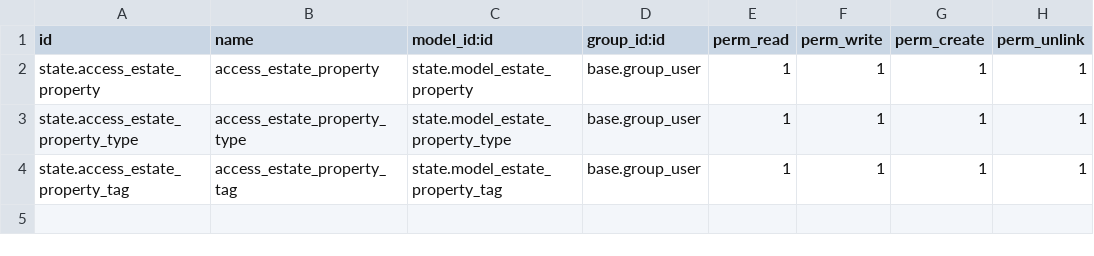
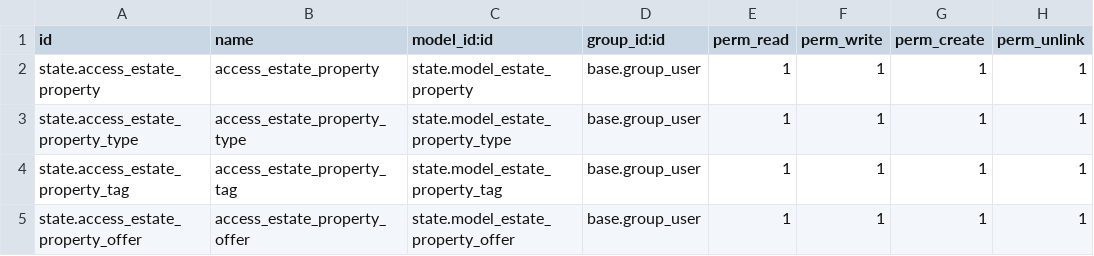
Before and after one commit to Nogyboy/odoo, a CSV file: addons/state/security/ir.model.access.csv, drawn as a sheet; the diff names each change by its address in the sheet, - before the commit and + after, or states it on an @@ line.

Commit message:
feat: Add offers to property

```diff
--- a/addons/state/security/ir.model.access.csv
+++ b/addons/state/security/ir.model.access.csv
+row 5: state.access_estate_property_offer | access_estate_property_offer | state.model_estate_property_offer | base.group_user | 1 | 1 | 1 | 1
```
Also changed, not shown: 6 other files.
